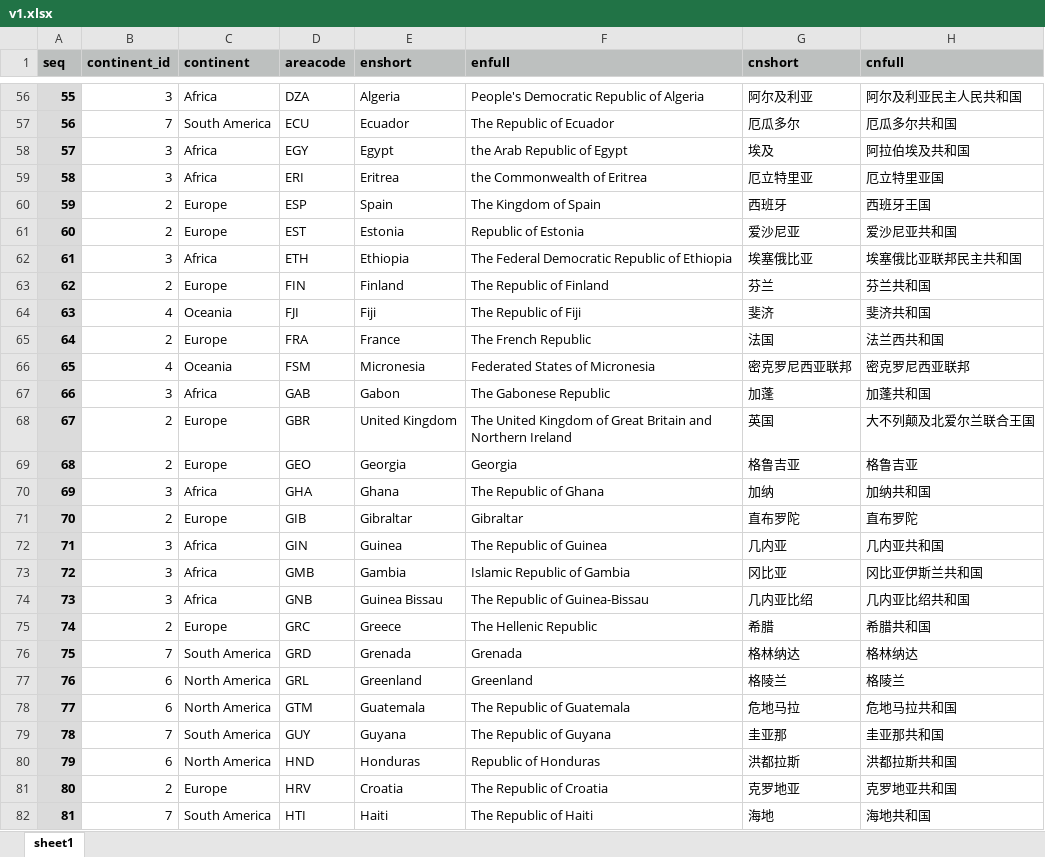
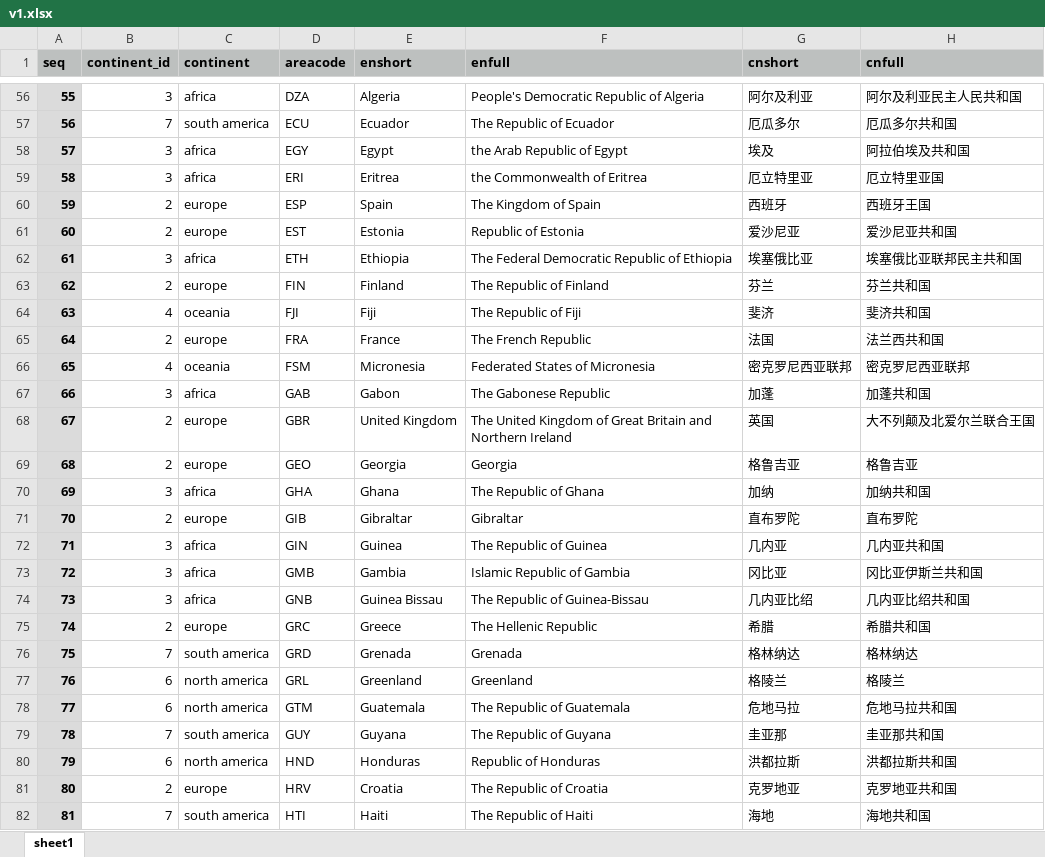
Before and after one commit to easysoft/zendata, an Excel workbook: data/country/v1.xlsx, sheet sheet1, drawn as a sheet; only a part is shown, gaps mark what is left out; values as stored, in another font and other column widths than the file's, no borders; the diff covers the shown part only; the diff names each change by its address in the sheet, - before the commit and + after, or states it on an @@ line.

```diff
--- a/data/country/v1.xlsx (sheet sheet1)
+++ b/data/country/v1.xlsx (sheet sheet1)
-C56 (continent): Africa
+C56 (continent): africa
-C57 (continent): South America
+C57 (continent): south america
-C58:C59 (continent): Africa
+C58:C59 (continent): africa
-C60:C61 (continent): Europe
+C60:C61 (continent): europe
-C62 (continent): Africa
+C62 (continent): africa
-C63 (continent): Europe
+C63 (continent): europe
-C64 (continent): Oceania
+C64 (continent): oceania
-C65 (continent): Europe
+C65 (continent): europe
-C66 (continent): Oceania
+C66 (continent): oceania
-C67 (continent): Africa
+C67 (continent): africa
-C68:C69 (continent): Europe
+C68:C69 (continent): europe
-C70 (continent): Africa
+C70 (continent): africa
-C71 (continent): Europe
+C71 (continent): europe
-C72:C74 (continent): Africa
+C72:C74 (continent): africa
-C75 (continent): Europe
+C75 (continent): europe
-C76 (continent): South America
+C76 (continent): south america
-C77:C78 (continent): North America
+C77:C78 (continent): north america
-C79 (continent): South America
+C79 (continent): south america
-C80 (continent): North America
+C80 (continent): north america
-C81 (continent): Europe
+C81 (continent): europe
-C82 (continent): South America
+C82 (continent): south america
```
Also changed, not shown: 178 edited cells elsewhere in this sheet, 2 other files.
